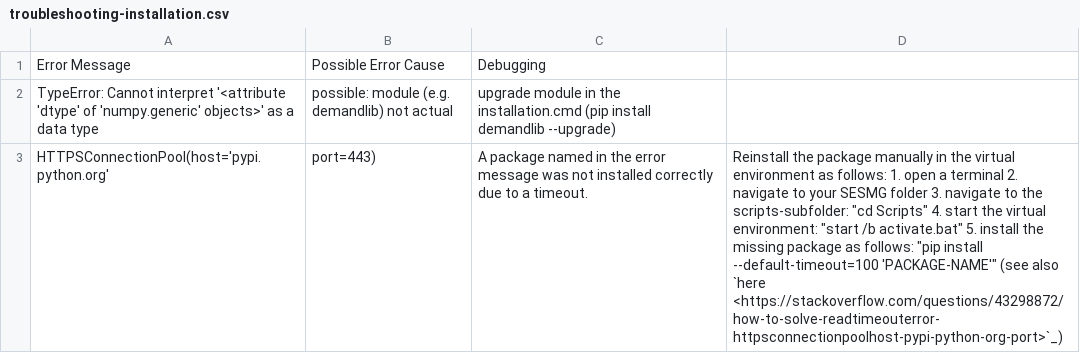
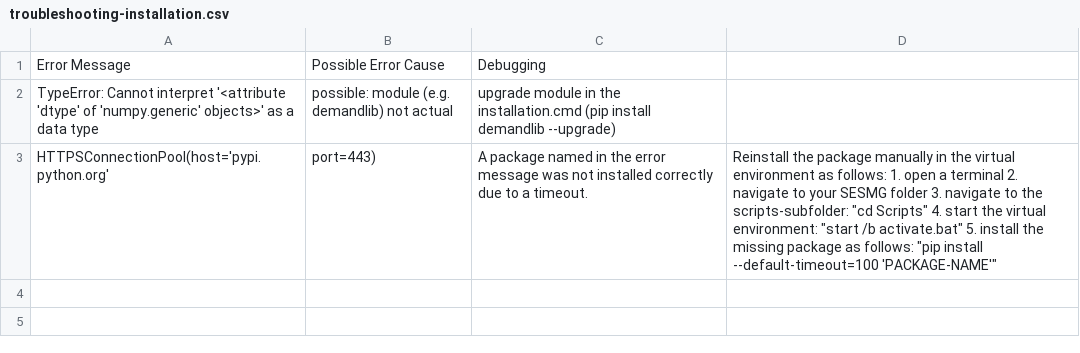
Before and after one commit to SESMG/SESMG, a CSV file: docs/troubleshooting/troubleshooting-installation.csv, drawn as a sheet; the diff names each change by its address in the sheet, - before the commit and + after, or states it on an @@ line.

Commit message:
test

```diff
--- a/docs/troubleshooting/troubleshooting-installation.csv
+++ b/docs/troubleshooting/troubleshooting-installation.csv
-D3: …--default-timeout=100 'PACKAGE-NAME'" (see also `here <https://stackoverflow.com/questions/43298872/how-to-solve-readtimeouterror-httpsconnectionpoolhost-pypi-python-org-port>`_)
+D3: …--default-timeout=100 'PACKAGE-NAME'"
```
